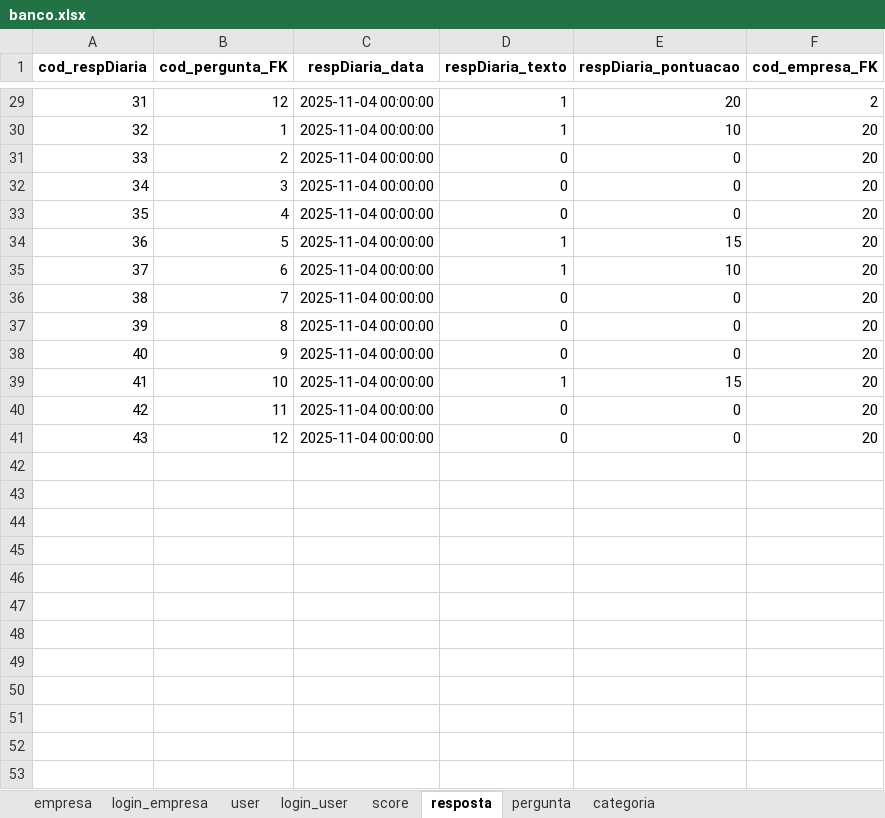
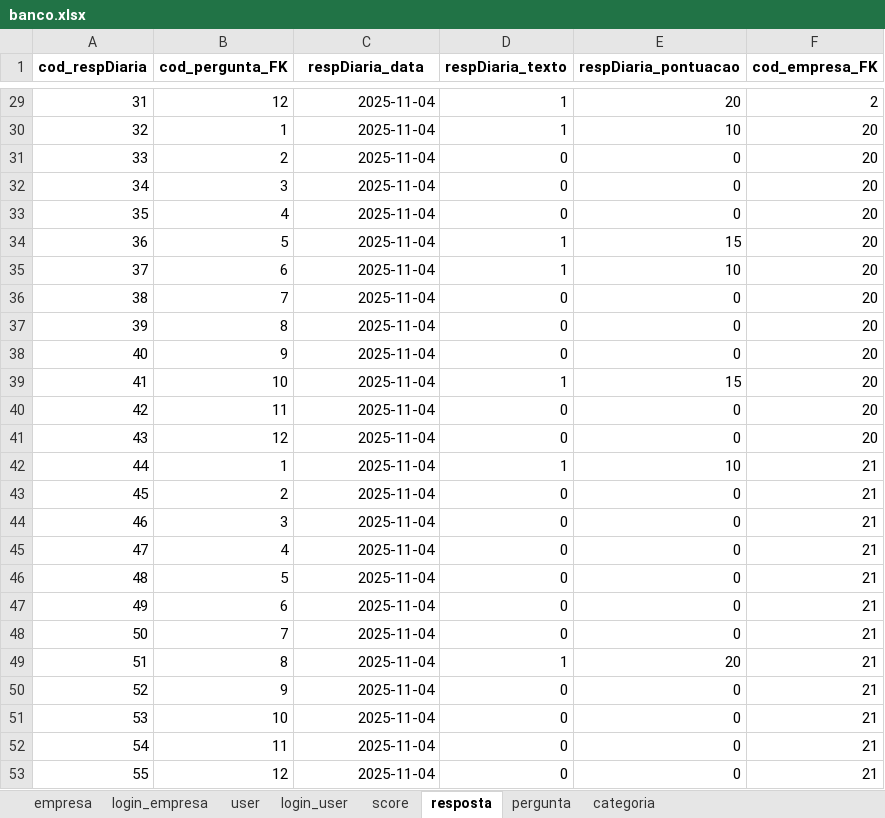
Before and after one commit to GustavoSaba/EcoScoreIARA, an Excel workbook: iara/database/banco.xlsx, sheet resposta, drawn as a sheet; only a part is shown, gaps mark what is left out; values as stored, in another font and other column widths than the file's, no borders; the diff covers the shown part only; the diff names each change by its address in the sheet, - before the commit and + after, or states it on an @@ line.

```diff
--- a/iara/database/banco.xlsx (sheet resposta)
+++ b/iara/database/banco.xlsx (sheet resposta)
-C29:C41 (respDiaria_data): 2025-11-04 00:00:00
+C29:C41 (respDiaria_data): 2025-11-04
+row 42: 44 | 1 | 2025-11-04 | 1 | 10 | 21
+row 43: 45 | 2 | 2025-11-04 | 0 | 0 | 21
+row 44: 46 | 3 | 2025-11-04 | 0 | 0 | 21
+row 45: 47 | 4 | 2025-11-04 | 0 | 0 | 21
+row 46: 48 | 5 | 2025-11-04 | 0 | 0 | 21
+row 47: 49 | 6 | 2025-11-04 | 0 | 0 | 21
+row 48: 50 | 7 | 2025-11-04 | 0 | 0 | 21
+row 49: 51 | 8 | 2025-11-04 | 1 | 20 | 21
+row 50: 52 | 9 | 2025-11-04 | 0 | 0 | 21
+row 51: 53 | 10 | 2025-11-04 | 0 | 0 | 21
+row 52: 54 | 11 | 2025-11-04 | 0 | 0 | 21
+row 53: 55 | 12 | 2025-11-04 | 0 | 0 | 21
```
Also changed, not shown: 27 edited cells elsewhere in this sheet, sheet score, sheet empresa, sheet login_empresa, 1 other file.
